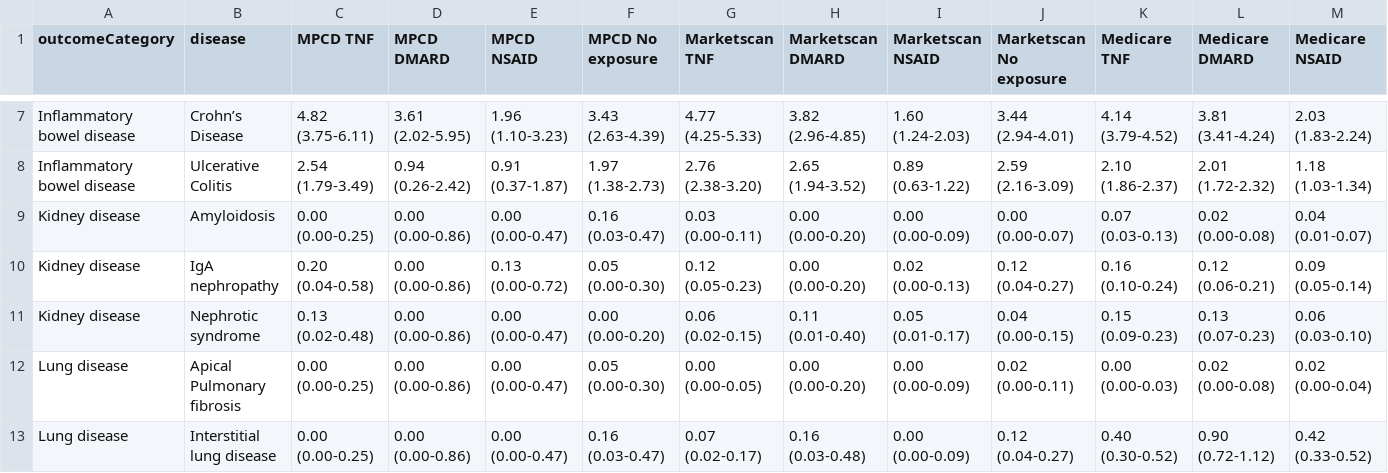
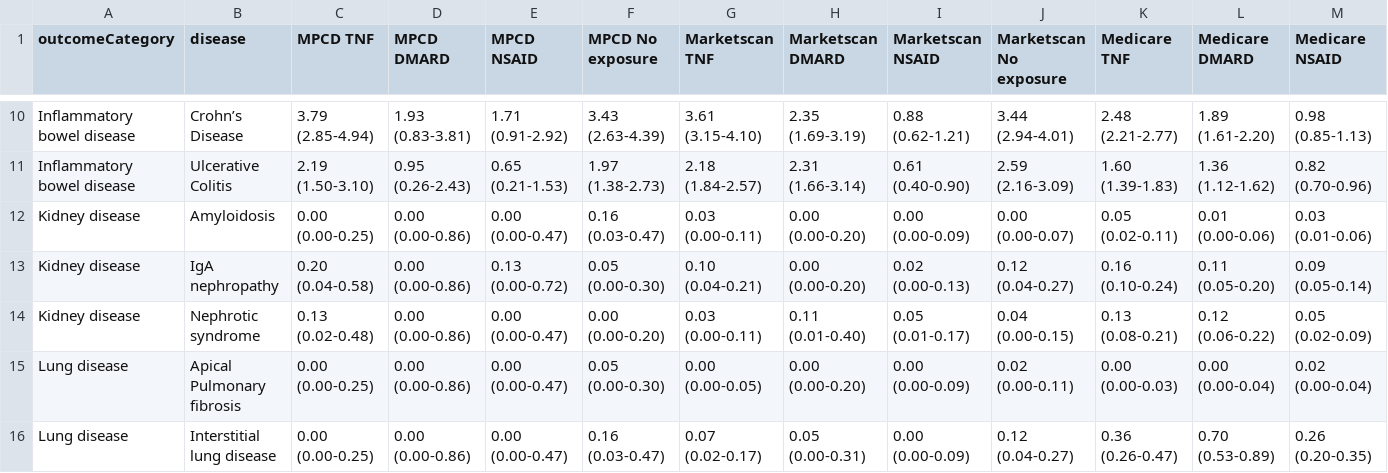
Before and after one commit to benjamin-chan/AS, a CSV file: data/processed/incidence.csv, drawn as a sheet; only a part is shown, gaps mark what is left out; addresses are those after the commit; the diff covers the shown part only; the diff names each change by its address in the sheet, - before the commit and + after, or states it on an @@ line.

```diff
--- a/data/processed/incidence.csv
+++ b/data/processed/incidence.csv
-C10 (MPCD TNF): 4.82 (3.75-6.11)
+C10 (MPCD TNF): 3.79 (2.85-4.94)
-D10 (MPCD DMARD): 3.61 (2.02-5.95)
+D10 (MPCD DMARD): 1.93 (0.83-3.81)
-E10 (MPCD NSAID): 1.96 (1.10-3.23)
+E10 (MPCD NSAID): 1.71 (0.91-2.92)
-G10 (Marketscan TNF): 4.77 (4.25-5.33)
+G10 (Marketscan TNF): 3.61 (3.15-4.10)
-H10 (Marketscan DMARD): 3.82 (2.96-4.85)
+H10 (Marketscan DMARD): 2.35 (1.69-3.19)
-I10 (Marketscan NSAID): 1.60 (1.24-2.03)
+I10 (Marketscan NSAID): 0.88 (0.62-1.21)
-K10 (Medicare TNF): 4.14 (3.79-4.52)
+K10 (Medicare TNF): 2.48 (2.21-2.77)
-L10 (Medicare DMARD): 3.81 (3.41-4.24)
+L10 (Medicare DMARD): 1.89 (1.61-2.20)
-M10 (Medicare NSAID): 2.03 (1.83-2.24)
+M10 (Medicare NSAID): 0.98 (0.85-1.13)
-C11 (MPCD TNF): 2.54 (1.79-3.49)
+C11 (MPCD TNF): 2.19 (1.50-3.10)
-D11 (MPCD DMARD): 0.94 (0.26-2.42)
+D11 (MPCD DMARD): 0.95 (0.26-2.43)
-E11 (MPCD NSAID): 0.91 (0.37-1.87)
+E11 (MPCD NSAID): 0.65 (0.21-1.53)
-G11 (Marketscan TNF): 2.76 (2.38-3.20)
+G11 (Marketscan TNF): 2.18 (1.84-2.57)
-H11 (Marketscan DMARD): 2.65 (1.94-3.52)
+H11 (Marketscan DMARD): 2.31 (1.66-3.14)
-I11 (Marketscan NSAID): 0.89 (0.63-1.22)
+I11 (Marketscan NSAID): 0.61 (0.40-0.90)
-K11 (Medicare TNF): 2.10 (1.86-2.37)
+K11 (Medicare TNF): 1.60 (1.39-1.83)
-L11 (Medicare DMARD): 2.01 (1.72-2.32)
+L11 (Medicare DMARD): 1.36 (1.12-1.62)
-M11 (Medicare NSAID): 1.18 (1.03-1.34)
+M11 (Medicare NSAID): 0.82 (0.70-0.96)
-K12 (Medicare TNF): 0.07 (0.03-0.13)
+K12 (Medicare TNF): 0.05 (0.02-0.11)
-L12 (Medicare DMARD): 0.02 (0.00-0.08)
+L12 (Medicare DMARD): 0.01 (0.00-0.06)
-M12 (Medicare NSAID): 0.04 (0.01-0.07)
+M12 (Medicare NSAID): 0.03 (0.01-0.06)
-G13 (Marketscan TNF): 0.12 (0.05-0.23)
+G13 (Marketscan TNF): 0.10 (0.04-0.21)
-L13 (Medicare DMARD): 0.12 (0.06-0.21)
+L13 (Medicare DMARD): 0.11 (0.05-0.20)
-G14 (Marketscan TNF): 0.06 (0.02-0.15)
+G14 (Marketscan TNF): 0.03 (0.00-0.11)
-K14 (Medicare TNF): 0.15 (0.09-0.23)
+K14 (Medicare TNF): 0.13 (0.08-0.21)
-L14 (Medicare DMARD): 0.13 (0.07-0.23)
+L14 (Medicare DMARD): 0.12 (0.06-0.22)
-M14 (Medicare NSAID): 0.06 (0.03-0.10)
+M14 (Medicare NSAID): 0.05 (0.02-0.09)
-L15 (Medicare DMARD): 0.02 (0.00-0.08)
+L15 (Medicare DMARD): 0.00 (0.00-0.04)
-H16 (Marketscan DMARD): 0.16 (0.03-0.48)
+H16 (Marketscan DMARD): 0.05 (0.00-0.31)
-K16 (Medicare TNF): 0.40 (0.30-0.52)
+K16 (Medicare TNF): 0.36 (0.26-0.47)
-L16 (Medicare DMARD): 0.90 (0.72-1.12)
+L16 (Medicare DMARD): 0.70 (0.53-0.89)
-M16 (Medicare NSAID): 0.42 (0.33-0.52)
+M16 (Medicare NSAID): 0.26 (0.20-0.35)
```
Also changed, not shown: 3 added rows and 89 edited cells elsewhere in this file.
